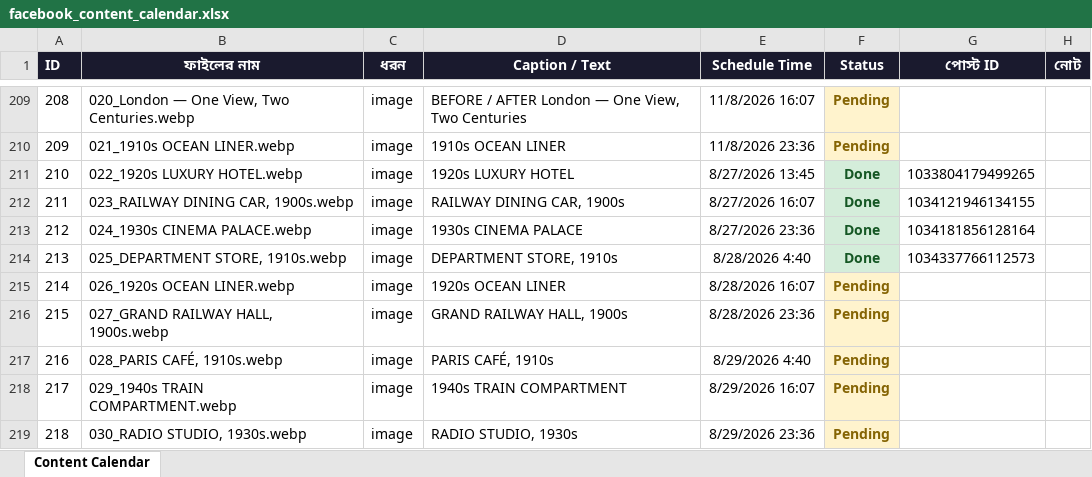
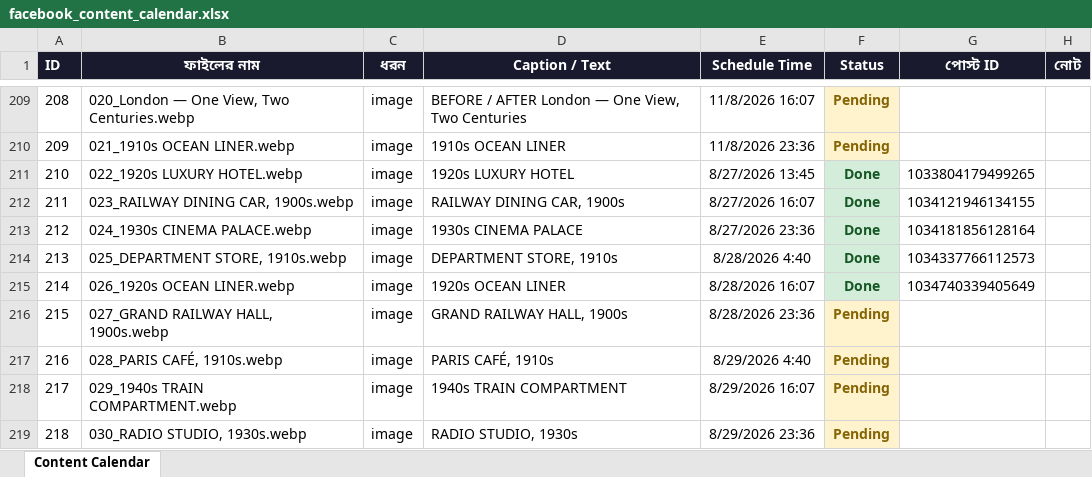
Before and after one commit to olomosto16-sketch/fb-autoposter-history, an Excel workbook: facebook_content_calendar.xlsx, sheet Content Calendar, drawn as a sheet; only a part is shown, gaps mark what is left out; values as stored, in another font and other column widths than the file's, no borders; the diff names each change by its address in the sheet, - before the commit and + after, or states it on an @@ line.

```diff
--- a/facebook_content_calendar.xlsx (sheet Content Calendar)
+++ b/facebook_content_calendar.xlsx (sheet Content Calendar)
-F215 (Status): Pending
+F215 (Status): Done
@@ F215 fill: #FFF3CD → #D4EDDA, text colour: #856404 → #155724 @@
-G215 (পোস্ট ID): (empty)
+G215 (পোস্ট ID): 1034740339405649
```
